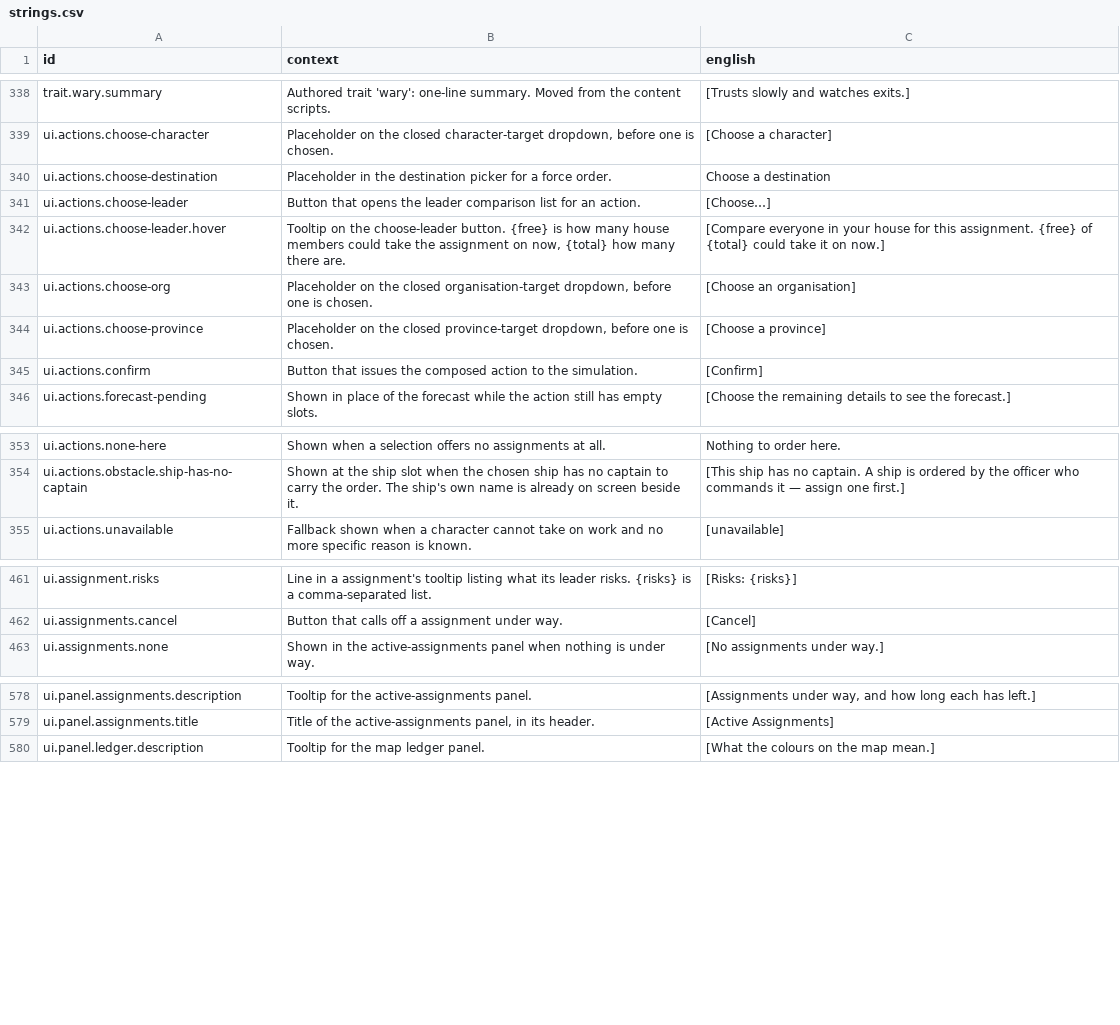
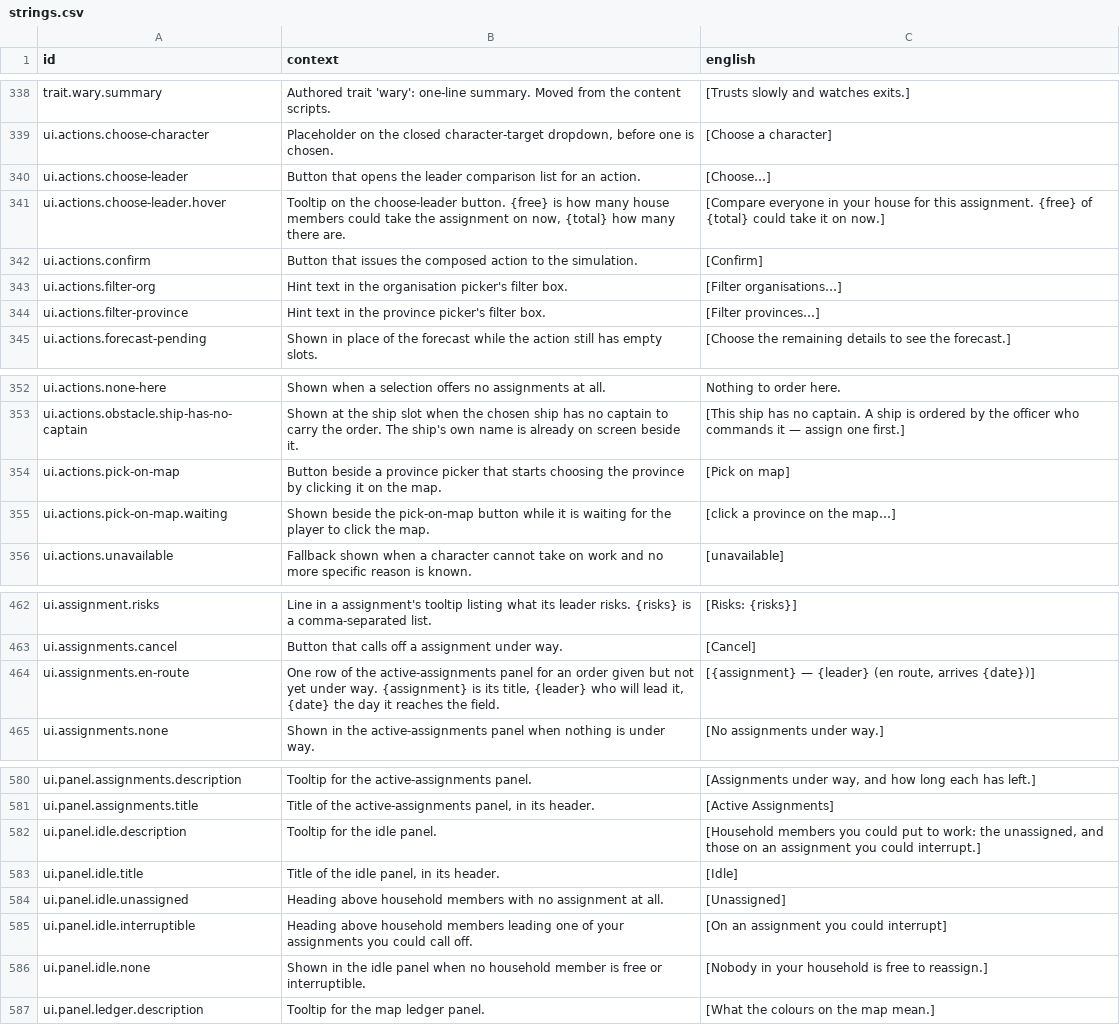
Before and after one commit to jkeywo/last-aeon, a CSV file: assets/text/strings.csv, drawn as a sheet; only a part is shown, gaps mark what is left out.

```diff
--- a/assets/text/strings.csv
+++ b/assets/text/strings.csv
@@ -339,8 +339,7 @@ trait.wary.summary,Authored trait 'wary': one-line summary. Moved from the conte
 ui.actions.choose-character,"Placeholder on the closed character-target dropdown, before one is chosen.",[Choose a character]
-ui.actions.choose-destination,Placeholder in the destination picker for a force order.,Choose a destination
 ui.actions.choose-leader,Button that opens the leader comparison list for an action.,[Choose…]
 ui.actions.choose-leader.hover,"Tooltip on the choose-leader button. {free} is how many house members could take the assignment on now, {total} how many there are.",[Compare everyone in your house for this assignment. {free} of {total} could take it on now.]
-ui.actions.choose-org,"Placeholder on the closed organisation-target dropdown, before one is chosen.",[Choose an organisation]
-ui.actions.choose-province,"Placeholder on the closed province-target dropdown, before one is chosen.",[Choose a province]
 ui.actions.confirm,Button that issues the composed action to the simulation.,[Confirm]
+ui.actions.filter-org,Hint text in the organisation picker's filter box.,[Filter organisations…]
+ui.actions.filter-province,Hint text in the province picker's filter box.,[Filter provinces…]
 ui.actions.forecast-pending,Shown in place of the forecast while the action still has empty slots.,[Choose the remaining details to see the forecast.]
@@ -354,2 +353,4 @@ ui.actions.none-here,Shown when a selection offers no assignments at all.,Nothin
 ui.actions.obstacle.ship-has-no-captain,Shown at the ship slot when the chosen ship has no captain to carry the order. The ship's own name is already on screen beside it.,[This ship has no captain. A ship is ordered by the officer who commands it — assign one first.]
+ui.actions.pick-on-map,Button beside a province picker that starts choosing the province by clicking it on the map.,[Pick on map]
+ui.actions.pick-on-map.waiting,Shown beside the pick-on-map button while it is waiting for the player to click the map.,[click a province on the map…]
 ui.actions.unavailable,Fallback shown when a character cannot take on work and no more specific reason is known.,[unavailable]
@@ -464,2 +465,3 @@ ui.assignment.risks,Line in a assignment's tooltip listing what its leader risks
 ui.assignments.cancel,Button that calls off a assignment under way.,[Cancel]
+ui.assignments.en-route,"One row of the active-assignments panel for an order given but not yet under way. {assignment} is its title, {leader} who will lead it, {date} the day it reaches the field.","[{assignment} — {leader} (en route, arrives {date})]"
 ui.assignments.none,Shown in the active-assignments panel when nothing is under way.,[No assignments under way.]
@@ -581,2 +583,7 @@ ui.panel.assignments.description,Tooltip for the active-assignments panel.,"[Ass
 ui.panel.assignments.title,"Title of the active-assignments panel, in its header.",[Active Assignments]
+ui.panel.idle.description,Tooltip for the idle panel.,"[Household members you could put to work: the unassigned, and those on an assignment you could interrupt.]"
+ui.panel.idle.title,"Title of the idle panel, in its header.",[Idle]
+ui.panel.idle.unassigned,Heading above household members with no assignment at all.,[Unassigned]
+ui.panel.idle.interruptible,Heading above household members leading one of your assignments you could call off.,[On an assignment you could interrupt]
+ui.panel.idle.none,Shown in the idle panel when no household member is free or interruptible.,[Nobody in your household is free to reassign.]
 ui.panel.ledger.description,Tooltip for the map ledger panel.,[What the colours on the map mean.]
```
Also changed, not shown: 10 other files.
